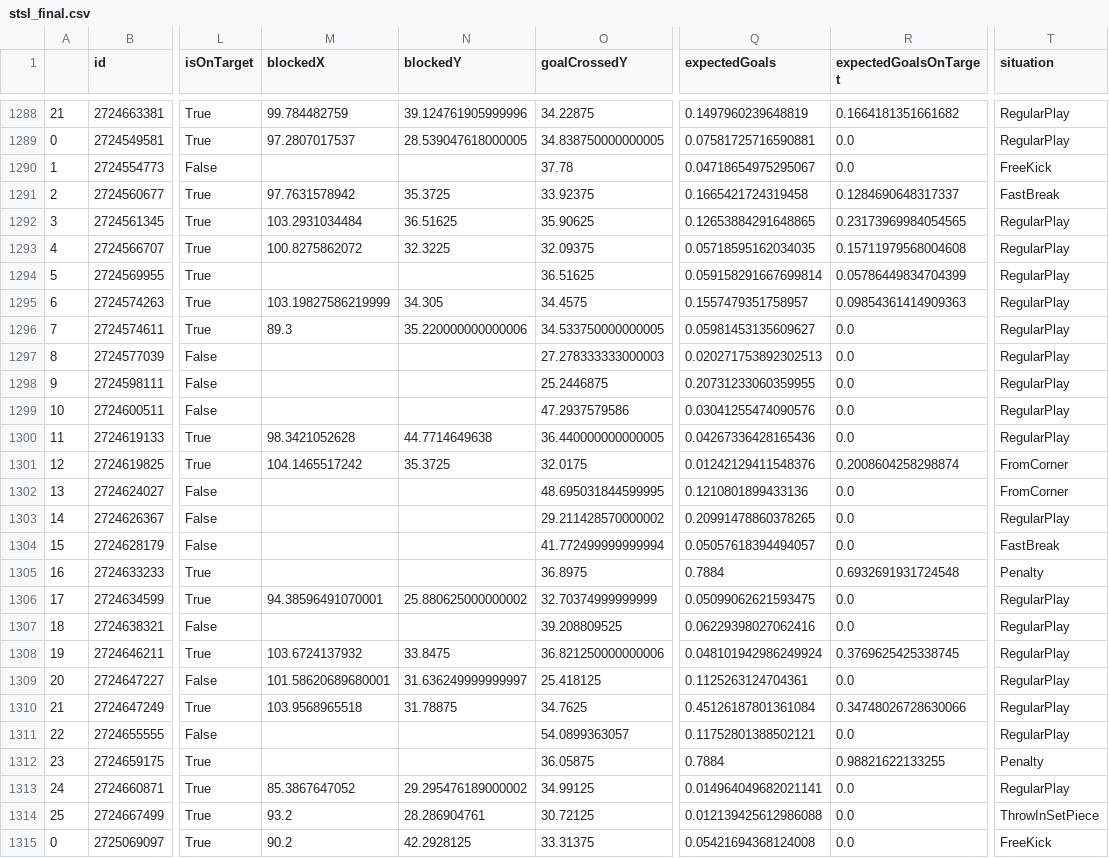
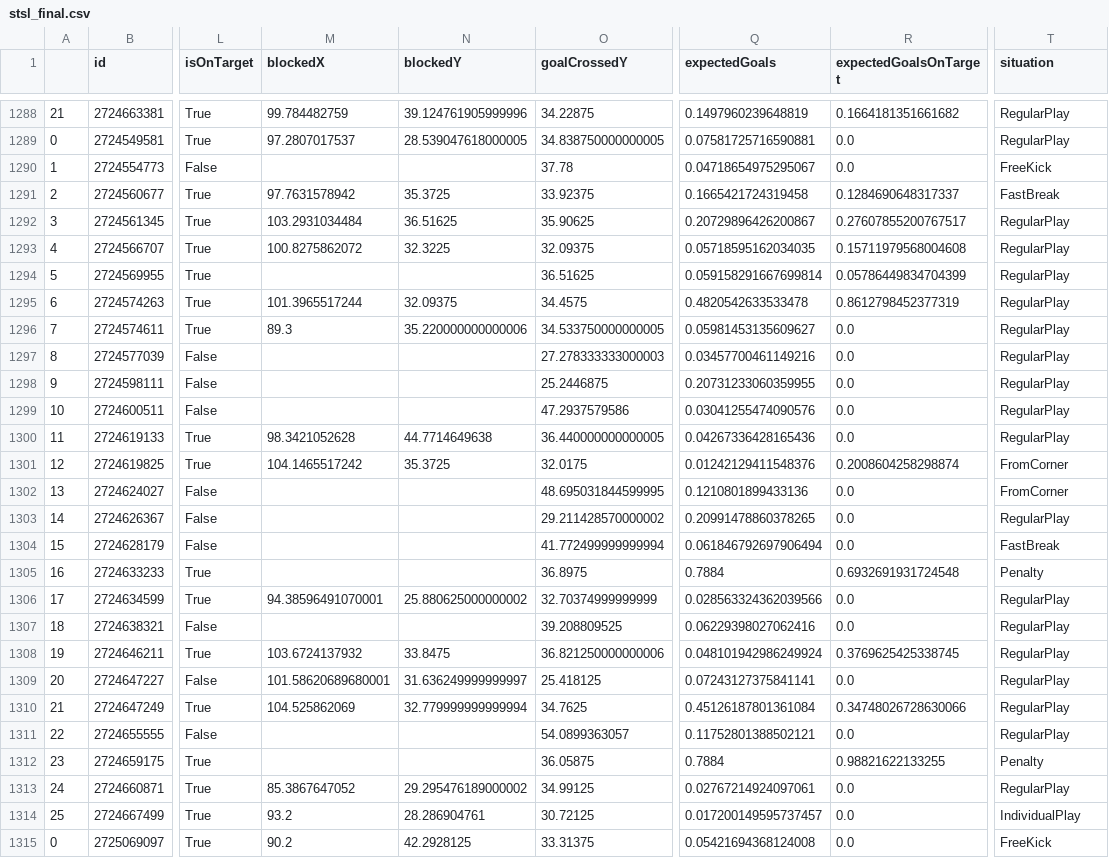
Before and after one commit to kovacs5/fotmob_csv, a CSV file: stsl_final.csv, drawn as a sheet; only a part is shown, gaps mark what is left out; the diff names each change by its address in the sheet, - before the commit and + after, or states it on an @@ line.

```diff
--- a/stsl_final.csv
+++ b/stsl_final.csv
-Q1292 (expectedGoals): 0.12653884291648865
+Q1292 (expectedGoals): 0.20729896426200867
-R1292 (expectedGoalsOnTarget): 0.23173969984054565
+R1292 (expectedGoalsOnTarget): 0.27607855200767517
-M1295 (blockedX): 103.19827586219999
+M1295 (blockedX): 101.3965517244
-N1295 (blockedY): 34.305
+N1295 (blockedY): 32.09375
-Q1295 (expectedGoals): 0.1557479351758957
+Q1295 (expectedGoals): 0.4820542633533478
-R1295 (expectedGoalsOnTarget): 0.09854361414909363
+R1295 (expectedGoalsOnTarget): 0.8612798452377319
-Q1297 (expectedGoals): 0.020271753892302513
+Q1297 (expectedGoals): 0.03457700461149216
-Q1304 (expectedGoals): 0.05057618394494057
+Q1304 (expectedGoals): 0.061846792697906494
-Q1306 (expectedGoals): 0.05099062621593475
+Q1306 (expectedGoals): 0.028563324362039566
-Q1309 (expectedGoals): 0.1125263124704361
+Q1309 (expectedGoals): 0.07243127375841141
-M1310 (blockedX): 103.9568965518
+M1310 (blockedX): 104.525862069
-N1310 (blockedY): 31.78875
+N1310 (blockedY): 32.779999999999994
-Q1313 (expectedGoals): 0.014964049682021141
+Q1313 (expectedGoals): 0.02767214924097061
-Q1314 (expectedGoals): 0.012139425612986088
+Q1314 (expectedGoals): 0.017200149595737457
-T1314 (situation): ThrowInSetPiece
+T1314 (situation): IndividualPlay
```
